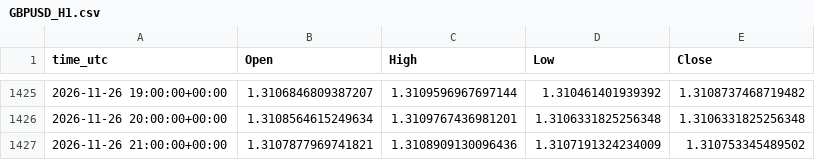
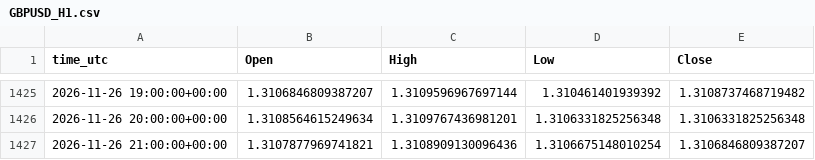
Before and after one commit to ClaireAce/Trading-Data, a CSV file: data/GBPUSD_H1.csv, drawn as a sheet; only a part is shown, gaps mark what is left out.

```diff
--- a/data/GBPUSD_H1.csv
+++ b/data/GBPUSD_H1.csv
@@ -1426,2 +1426,2 @@ time_utc,Open,High,Low,Close
 2026-11-26 20:00:00+00:00,1.3108564615249634,1.3109767436981201,1.3106331825256348,1.3106331825256348
-2026-11-26 21:00:00+00:00,1.3107877969741821,1.3108909130096436,1.3107191324234009,1.310753345489502
+2026-11-26 21:00:00+00:00,1.3107877969741821,1.3108909130096436,1.3106675148010254,1.3106846809387207
```
Also changed, not shown: data/EURUSD_M15.csv, data/EURUSD_M5.csv, 4 other files.
